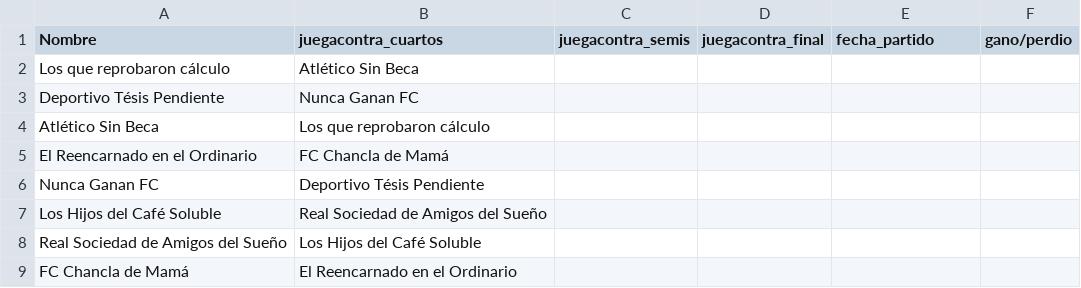
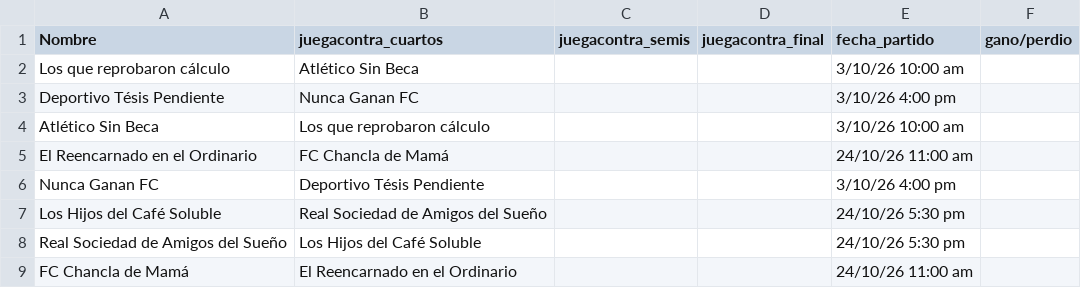
Before and after one commit to edoruin/FutTournament, a CSV file: datos/equipos.csv, drawn as a sheet; the diff names each change by its address in the sheet, - before the commit and + after, or states it on an @@ line.

```diff
--- a/datos/equipos.csv
+++ b/datos/equipos.csv
-E2 (fecha_partido): (empty)
+E2 (fecha_partido): 3/10/26 10:00 am
-E3 (fecha_partido): (empty)
+E3 (fecha_partido): 3/10/26 4:00 pm
-E4 (fecha_partido): (empty)
+E4 (fecha_partido): 3/10/26 10:00 am
-E5 (fecha_partido): (empty)
+E5 (fecha_partido): 24/10/26 11:00 am
-E6 (fecha_partido): (empty)
+E6 (fecha_partido): 3/10/26 4:00 pm
-E7:E8 (fecha_partido): (empty)
+E7:E8 (fecha_partido): 24/10/26 5:30 pm
-E9 (fecha_partido): (empty)
+E9 (fecha_partido): 24/10/26 11:00 am
```
Also changed, not shown: 2 other files.
